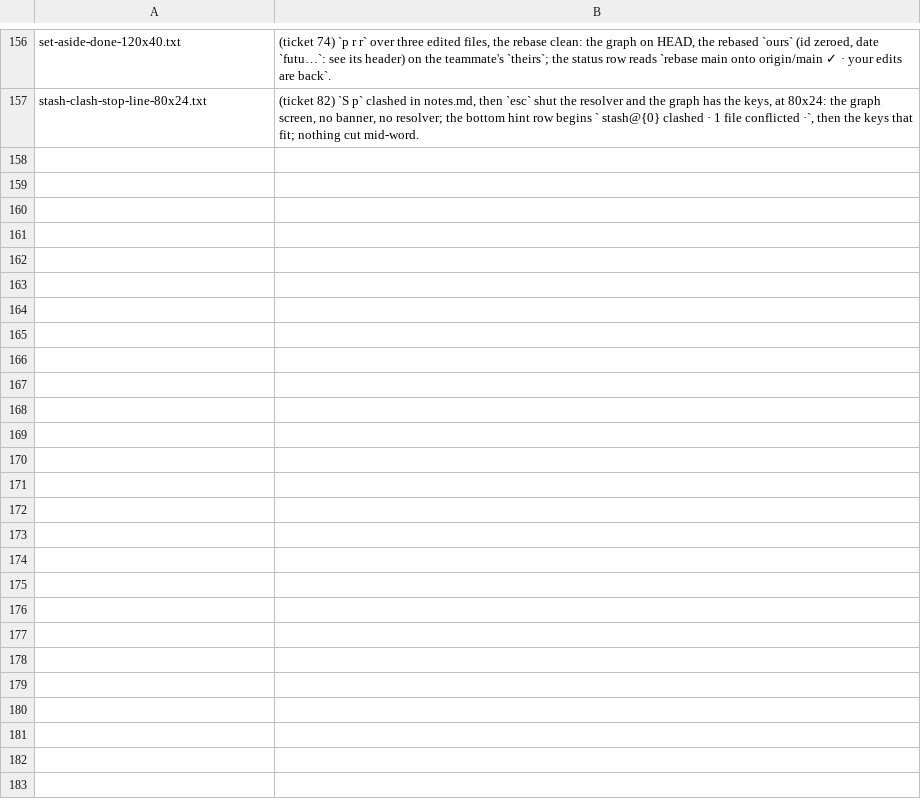
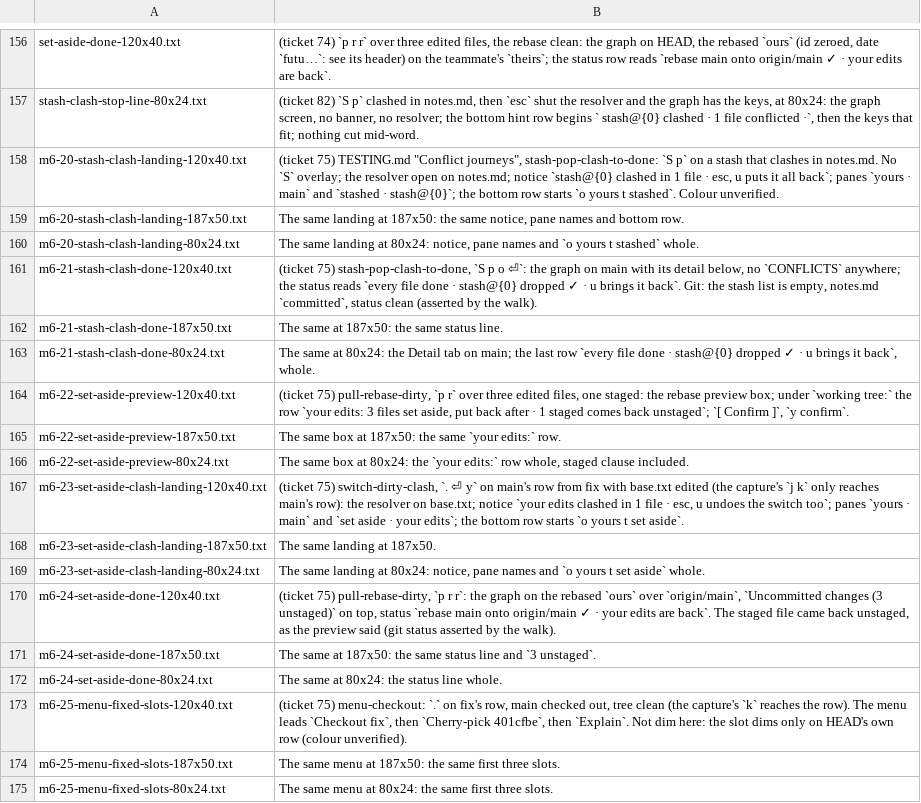
Before and after one commit to Ali-Maken/mergewright, a TSV file: docs/shots/m6/m6-contact-sheet-captions.tsv, drawn as a sheet; only a part is shown, gaps mark what is left out.

```diff
--- a/docs/shots/m6/m6-contact-sheet-captions.tsv
+++ b/docs/shots/m6/m6-contact-sheet-captions.tsv
@@ -157 +157,19 @@ set-aside-done-120x40.txt	(ticket 74) `p r r` over three edited files, the rebas
 stash-clash-stop-line-80x24.txt	(ticket 82) `S p` clashed in notes.md, then `esc` shut the resolver and the graph has the keys, at 80x24: the graph screen, no banner, no resolver; the bottom hint row begins ` stash@{0} clashed · 1 file conflicted ·`, then the keys that fit; nothing cut mid-word.
+m6-20-stash-clash-landing-120x40.txt	(ticket 75) TESTING.md "Conflict journeys", stash-pop-clash-to-done: `S p` on a stash that clashes in notes.md. No `S` overlay; the resolver open on notes.md; notice `stash@{0} clashed in 1 file · esc, u puts it all back`; panes `yours · main` and `stashed · stash@{0}`; the bottom row starts `o yours  t stashed`. Colour unverified.
+m6-20-stash-clash-landing-187x50.txt	The same landing at 187x50: the same notice, pane names and bottom row.
+m6-20-stash-clash-landing-80x24.txt	The same landing at 80x24: notice, pane names and `o yours  t stashed` whole.
+m6-21-stash-clash-done-120x40.txt	(ticket 75) stash-pop-clash-to-done, `S p o ⏎`: the graph on main with its detail below, no `CONFLICTS` anywhere; the status reads `every file done · stash@{0} dropped ✓ · u brings it back`. Git: the stash list is empty, notes.md `committed`, status clean (asserted by the walk).
+m6-21-stash-clash-done-187x50.txt	The same at 187x50: the same status line.
+m6-21-stash-clash-done-80x24.txt	The same at 80x24: the Detail tab on main; the last row `every file done · stash@{0} dropped ✓ · u brings it back`, whole.
+m6-22-set-aside-preview-120x40.txt	(ticket 75) pull-rebase-dirty, `p r` over three edited files, one staged: the rebase preview box; under `working tree:` the row `your edits: 3 files set aside, put back after · 1 staged comes back unstaged`; `[ Confirm ]`, `y confirm`.
+m6-22-set-aside-preview-187x50.txt	The same box at 187x50: the same `your edits:` row.
+m6-22-set-aside-preview-80x24.txt	The same box at 80x24: the `your edits:` row whole, staged clause included.
+m6-23-set-aside-clash-landing-120x40.txt	(ticket 75) switch-dirty-clash, `. ⏎ y` on main's row from fix with base.txt edited (the capture's `j k` only reaches main's row): the resolver on base.txt; notice `your edits clashed in 1 file · esc, u undoes the switch too`; panes `yours · main` and `set aside · your edits`; the bottom row starts `o yours  t set aside`.
+m6-23-set-aside-clash-landing-187x50.txt	The same landing at 187x50.
+m6-23-set-aside-clash-landing-80x24.txt	The same landing at 80x24: notice, pane names and `o yours  t set aside` whole.
+m6-24-set-aside-done-120x40.txt	(ticket 75) pull-rebase-dirty, `p r r`: the graph on the rebased `ours` over `origin/main`, `Uncommitted changes (3 unstaged)` on top, status `rebase main onto origin/main ✓ · your edits are back`. The staged file came back unstaged, as the preview said (git status asserted by the walk).
+m6-24-set-aside-done-187x50.txt	The same at 187x50: the same status line and `3 unstaged`.
+m6-24-set-aside-done-80x24.txt	The same at 80x24: the status line whole.
+m6-25-menu-fixed-slots-120x40.txt	(ticket 75) menu-checkout: `.` on fix's row, main checked out, tree clean (the capture's `k` reaches the row). The menu leads `Checkout fix`, then `Cherry-pick 401cfbe`, then `Explain`. Not dim here: the slot dims only on HEAD's own row (colour unverified).
+m6-25-menu-fixed-slots-187x50.txt	The same menu at 187x50: the same first three slots.
+m6-25-menu-fixed-slots-80x24.txt	The same menu at 80x24: the same first three slots.
```
Also changed, not shown: 38 other files.
